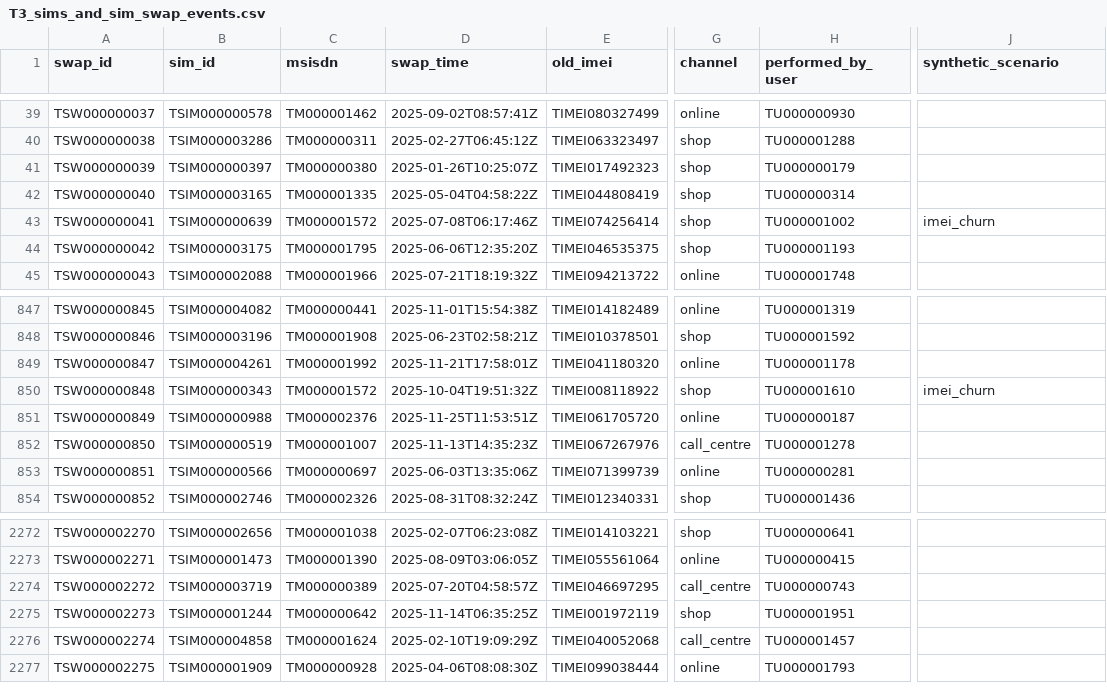
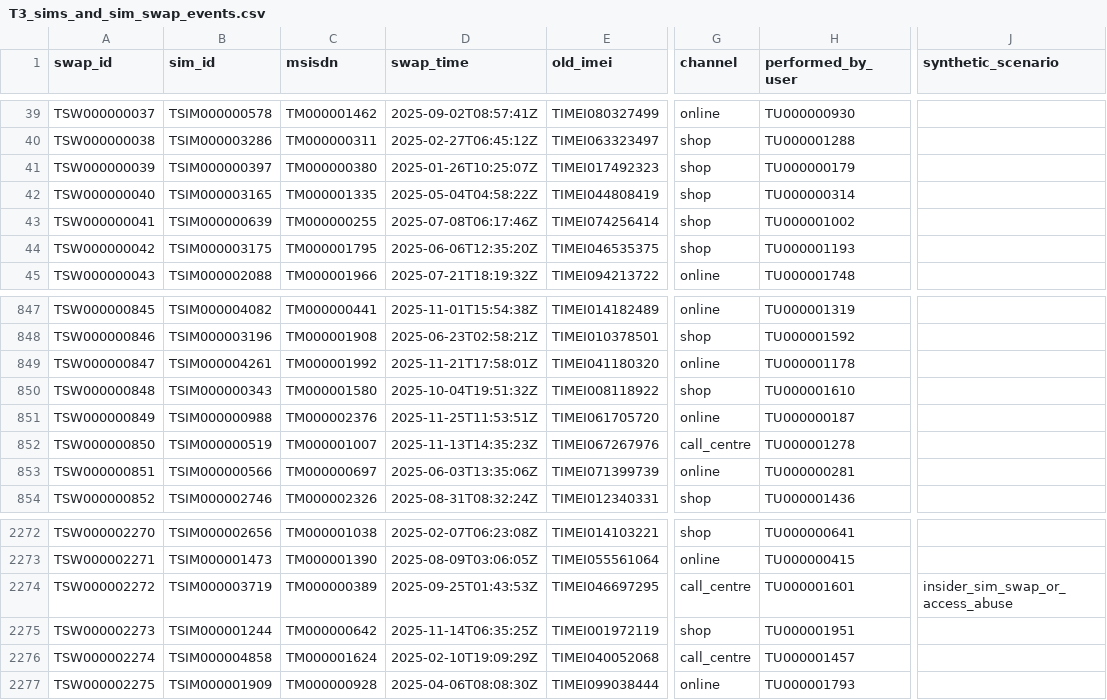
Before and after one commit to Kuame-Klaus/fraud-detection-banking-telecom-, a CSV file: data/sample/telecom/T3_sims_and_sim_swap_events.csv, drawn as a sheet; only a part is shown, gaps mark what is left out; the diff covers the shown part only; the diff names each change by its address in the sheet, - before the commit and + after, or states it on an @@ line.

Commit message:
Fix insider SIM swap and IMEI churn planting in the generator (T3 only changes)

```diff
--- a/data/sample/telecom/T3_sims_and_sim_swap_events.csv
+++ b/data/sample/telecom/T3_sims_and_sim_swap_events.csv
-C43 (msisdn): TM000001572
+C43 (msisdn): TM000000255
-J43 (synthetic_scenario): imei_churn
+J43 (synthetic_scenario): (empty)
-C850 (msisdn): TM000001572
+C850 (msisdn): TM000001580
-J850 (synthetic_scenario): imei_churn
+J850 (synthetic_scenario): (empty)
-D2274 (swap_time): 2025-07-20T04:58:57Z
+D2274 (swap_time): 2025-09-25T01:43:53Z
-H2274 (performed_by_user): TU000000743
+H2274 (performed_by_user): TU000001601
-J2274 (synthetic_scenario): (empty)
+J2274 (synthetic_scenario): insider_sim_swap_or_access_abuse
```
Also changed, not shown: 63 edited cells elsewhere in this file, 1 other file.
